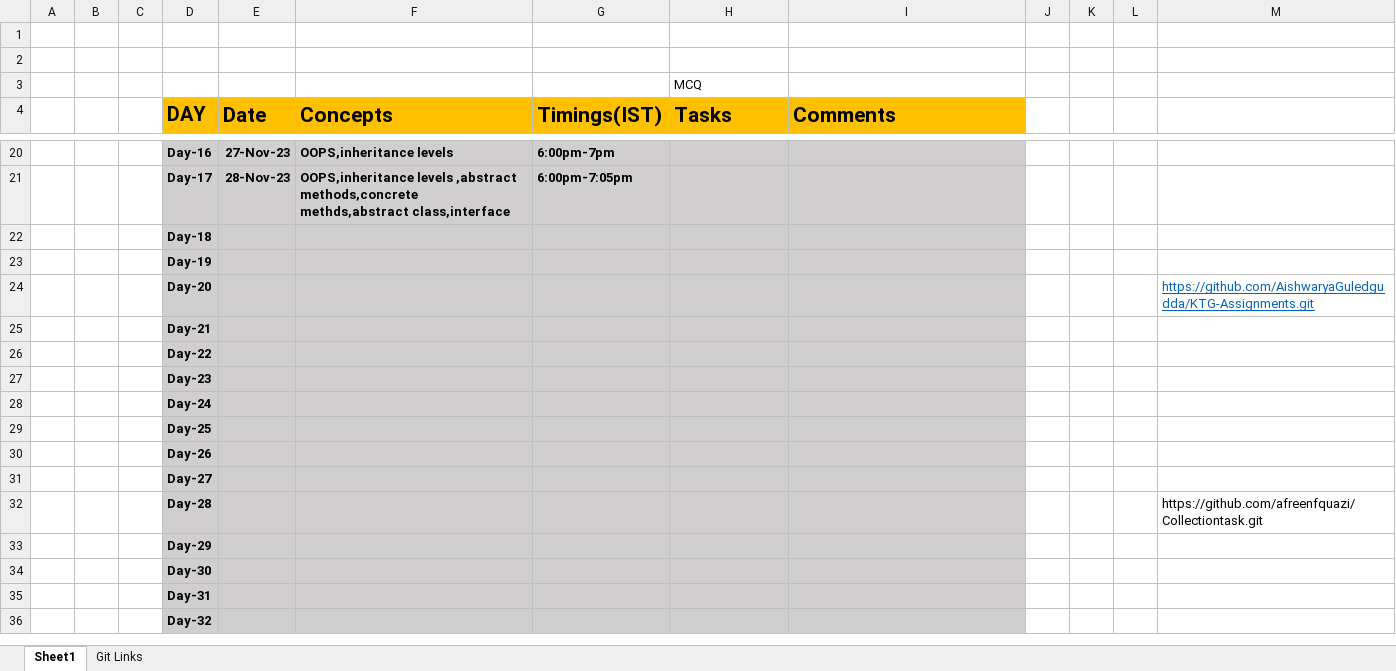
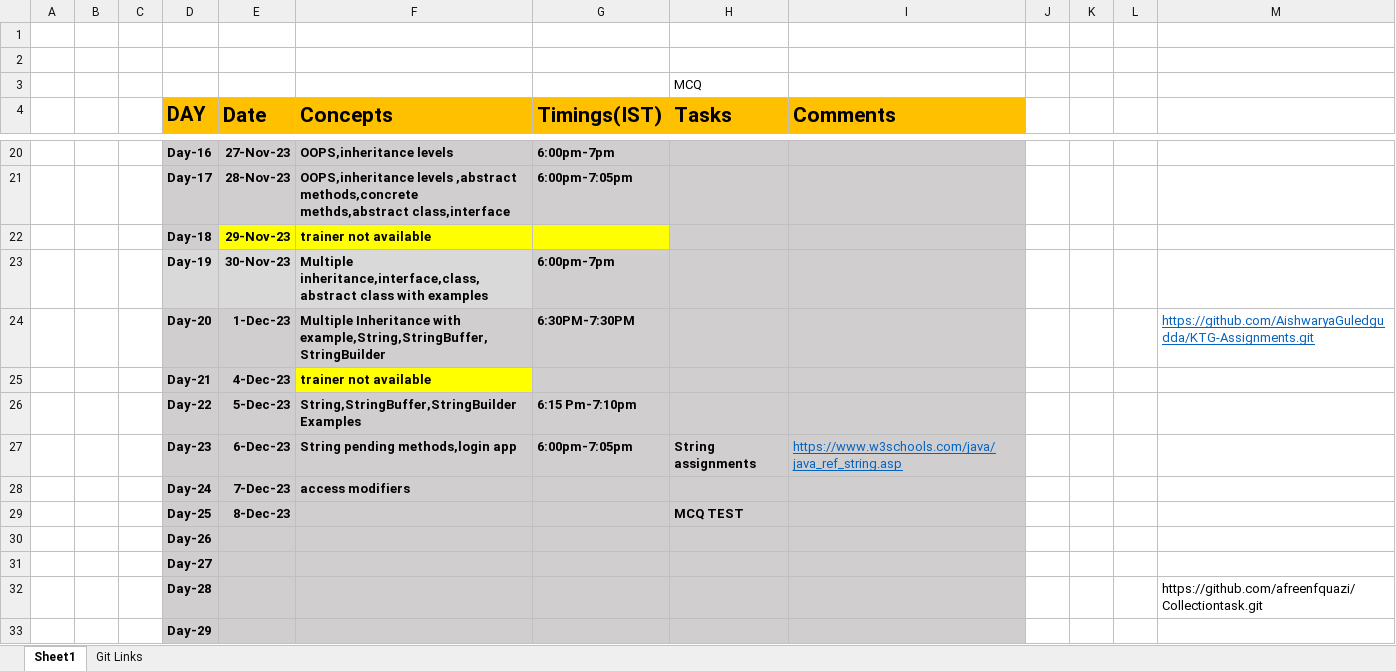
Before and after one commit to sandeepsomavarapu/Java_Fullstack_Odigos_Nov_2023, an Excel workbook: Updates.xlsx, sheet Sheet1, drawn as a sheet; only a part is shown, gaps mark what is left out; the shorter side is filled out with more unchanged rows; values as stored, in another font and other column widths than the file's, no borders; removed rows and columns are numbered as before the commit, all else as after; the diff names each change by its address in the sheet, - before the commit and + after, or states it on an @@ line.

```diff
--- a/Updates.xlsx (sheet Sheet1)
+++ b/Updates.xlsx (sheet Sheet1)
-row 22:  |  |  | Day-18
-row 23:  |  |  | Day-19
-row 24:  |  |  | Day-20 |  |  |  |  |  |  |  |  | https://github.com/AishwaryaGuledgudda/KTG-Assignments.git
-row 25:  |  |  | Day-21
-row 26:  |  |  | Day-22
-row 27:  |  |  | Day-23
-row 28:  |  |  | Day-24
-row 29:  |  |  | Day-25
+row 22:  |  |  | Day-18 | 29-Nov-23 | trainer not available
+row 23:  |  |  | Day-19 | 30-Nov-23 | Multiple inheritance,interface,class,abstract class with examples | 6:00pm-7pm
+row 24:  |  |  | Day-20 | 1-Dec-23 | Multiple Inheritance with example,String,StringBuffer,StringBuilder | 6:30PM-7:30PM |  |  |  |  |  | https://github.com/AishwaryaGuledgudda/KTG-Assignments.git
+row 25:  |  |  | Day-21 | 4-Dec-23 | trainer not available
+row 26:  |  |  | Day-22 | 5-Dec-23 | String,StringBuffer,StringBuilder Examples | 6:15 Pm-7:10pm
+row 27:  |  |  | Day-23 | 6-Dec-23 | String pending methods,login app | 6:00pm-7:05pm | String assignments | https://www.w3schools.com/java/java_ref_string.asp
+row 28:  |  |  | Day-24 | 7-Dec-23 | access modifiers
+row 29:  |  |  | Day-25 | 8-Dec-23 |  |  | MCQ TEST
```
Also changed, not shown: 3 other files.
